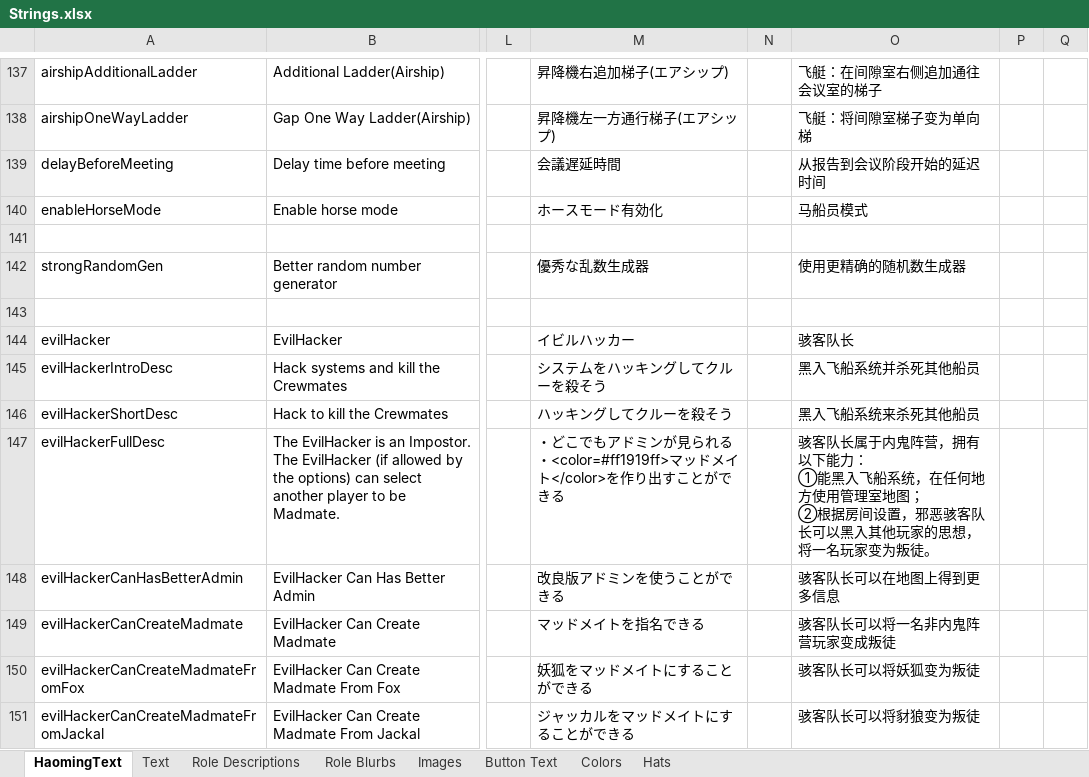
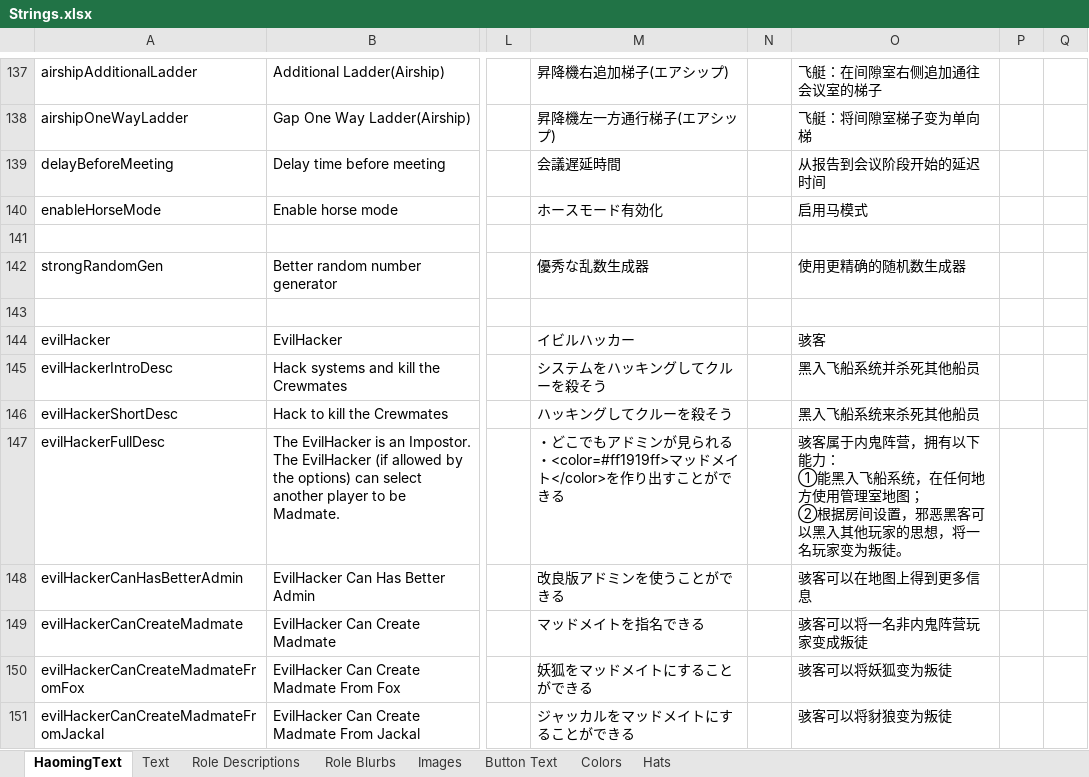
Before and after one commit to Ra2Com/TOR-GM-H_RamboPlay, an Excel workbook: Strings.xlsx, sheet HaomingText, drawn as a sheet; only a part is shown, gaps mark what is left out; values as stored, in another font and other column widths than the file's, no borders; charts and pictures not drawn; ↵ is a line break in a cell; the diff covers the shown part only; the diff names each change by its address in the sheet, - before the commit and + after, or states it on an @@ line.

Commit message:
Add files via upload

```diff
--- a/Strings.xlsx (sheet HaomingText)
+++ b/Strings.xlsx (sheet HaomingText)
-O140: 马船员模式
+O140: 启用马模式
-O144: 骇客队长
+O144: 骇客
-O147: 骇客队长属于内鬼阵营，拥有以下能力： ↵ ①能黑入飞船系统，在任何地方使用管理室地图； ↵ ②根据房间设置，邪恶骇客队长可以黑入…
+O147: 骇客属于内鬼阵营，拥有以下能力： ↵ ①能黑入飞船系统，在任何地方使用管理室地图； ↵ ②根据房间设置，邪恶黑客可以黑入…
-O148: 骇客队长可以在地图上得到更多信息
+O148: 骇客可以在地图上得到更多信息
-O149: 骇客队长可以将一名非内鬼阵营玩家变成叛徒
+O149: 骇客可以将一名非内鬼阵营玩家变成叛徒
-O150: 骇客队长可以将妖狐变为叛徒
+O150: 骇客可以将妖狐变为叛徒
-O151: 骇客队长可以将豺狼变为叛徒
+O151: 骇客可以将豺狼变为叛徒
```
Also changed, not shown: 60 edited cells elsewhere in this sheet, sheet Text, charts or pictures.
